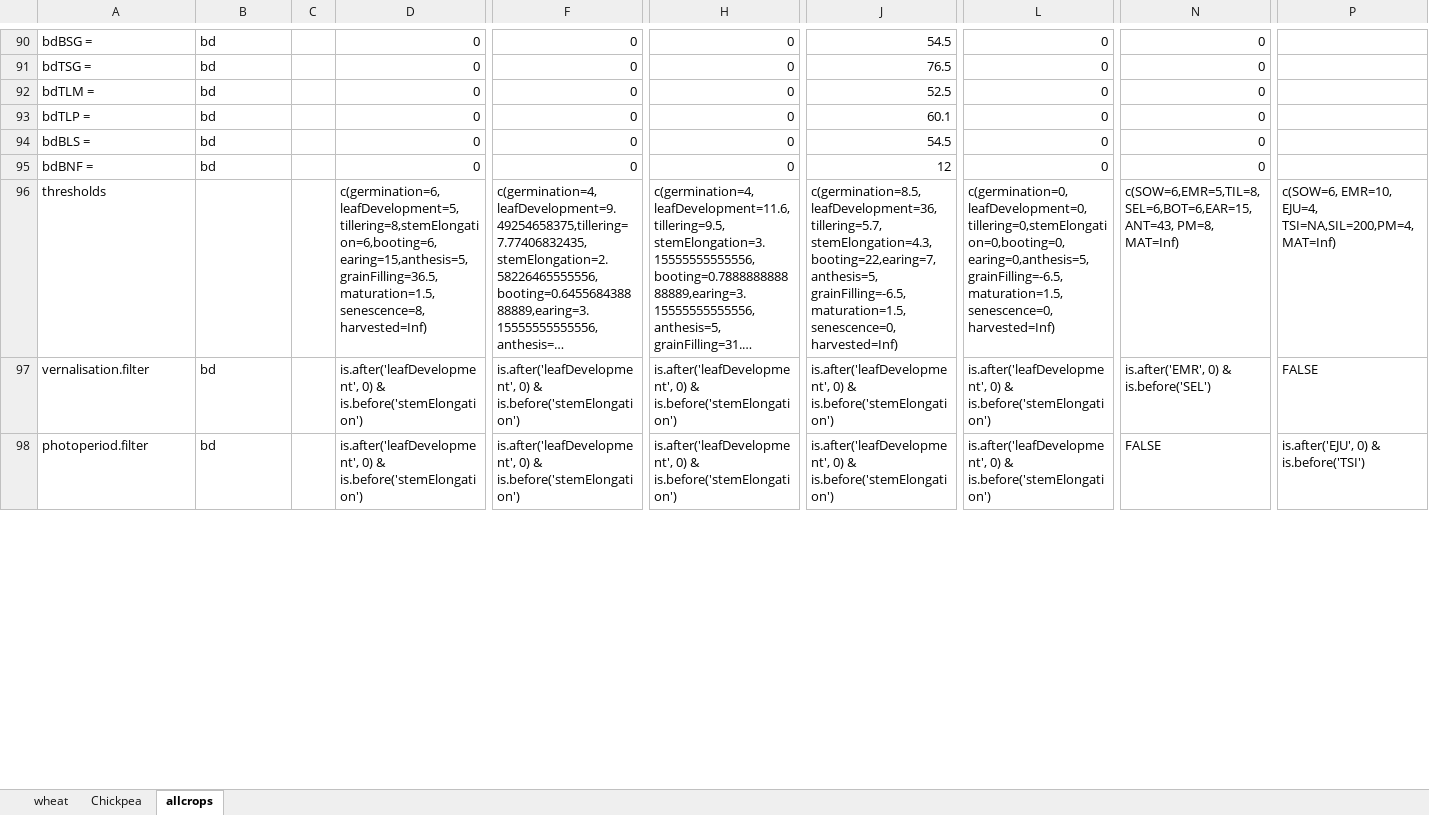
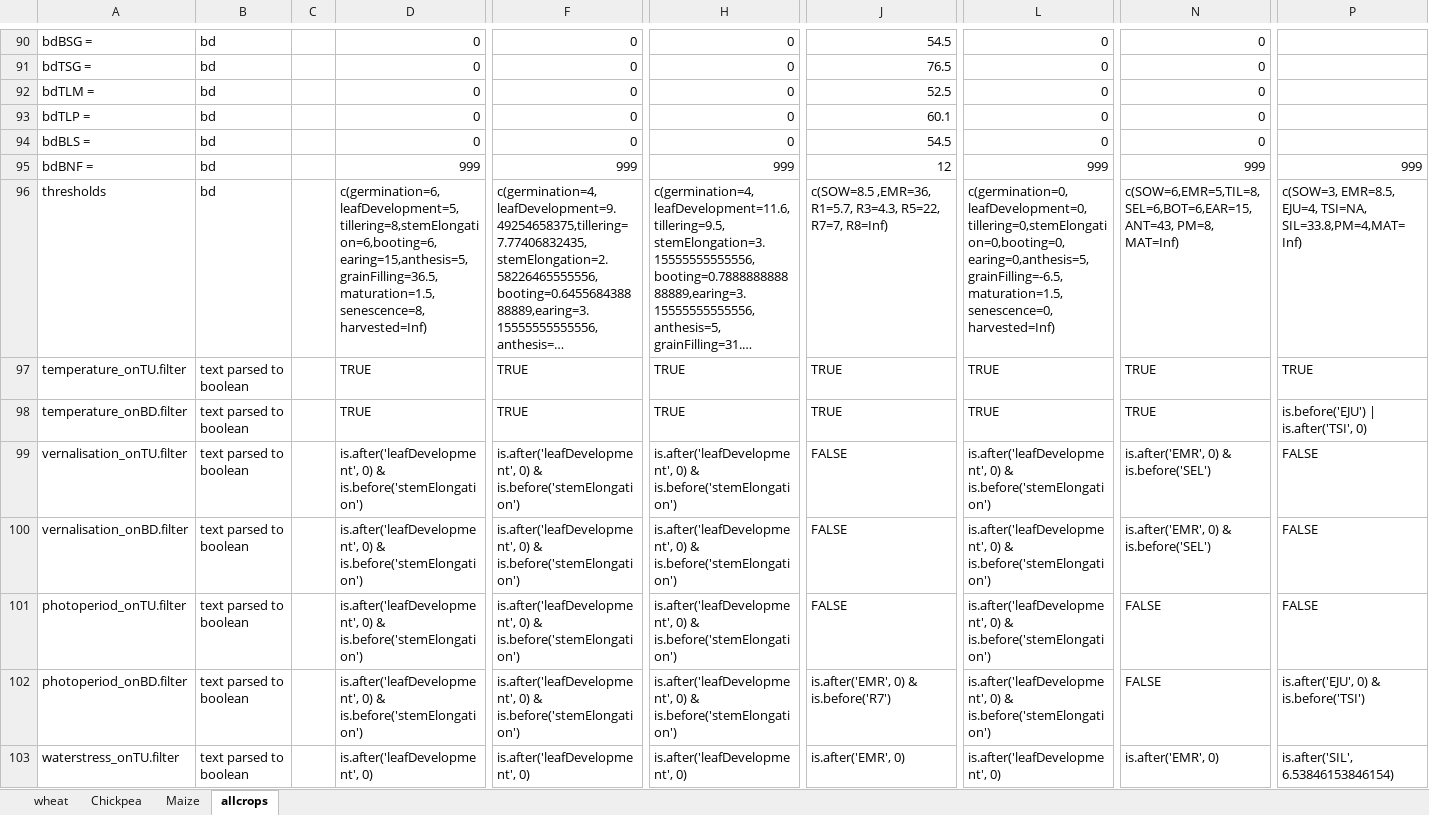
Before and after one commit to mariegosme/SSM.R, an Excel workbook: exampleinputs/crops.xlsx, sheet allcrops, drawn as a sheet; only a part is shown, gaps mark what is left out; long unchanged cells end in …; values as stored, in another font and other column widths than the file's, no cell formats; addresses are those after the commit; rows hold the shown columns only; the diff covers the shown part only; the diff names each change by its address in the sheet, - before the commit and + after, or states it on an @@ line.

```diff
--- a/exampleinputs/crops.xlsx (sheet allcrops)
+++ b/exampleinputs/crops.xlsx (sheet allcrops)
+sheet tab: Maize
-D95: 0
+D95: 999
-F95: 0
+F95: 999
-H95: 0
+H95: 999
-L95: 0
+L95: 999
-N95: 0
+N95: 999
-P95: (empty)
+P95: 999
-B96: (empty)
+B96: bd
-J96: c(germination=8.5,leafDevelopment=36,tillering=5.7,stemElongation=4.3,booting=22,earing=7,anthesis=5, grainFilling=-6.5, maturation=1.5, senescence=0, harvested=Inf)
+J96: c(SOW=8.5 ,EMR=36, R1=5.7, R3=4.3, R5=22, R7=7, R8=Inf)
-P96: c(SOW=6, EMR=10, EJU=4, TSI=NA,SIL=200,PM=4,MAT=Inf)
+P96: c(SOW=3, EMR=8.5, EJU=4, TSI=NA, SIL=33.8,PM=4,MAT=Inf)
+row 97: temperature_onTU.filter | text parsed to boolean |  | TRUE | TRUE | TRUE | TRUE | TRUE | TRUE | TRUE
+row 98: temperature_onBD.filter | text parsed to boolean |  | TRUE | TRUE | TRUE | TRUE | TRUE | TRUE | is.before('EJU') | is.after('TSI', 0)
-A99: vernalisation.filter
+A99: vernalisation_onTU.filter
-B99: bd
+B99: text parsed to boolean
-J99: is.after('leafDevelopment', 0) & is.before('stemElongation')
+J99: FALSE
+row 100: vernalisation_onBD.filter | text parsed to boolean |  | is.after('leafDevelopment', 0) & is.before('stemElongation') | is.after('leafDevelopment', 0) & is.before('stemElongation') | is.after('leafDevelopment', 0) & is.before('stemElongation') | FALSE | is.after('leafDevelopment', 0) & is.before('stemElongation') | is.after('EMR', 0) & is.before('SEL') | FALSE
+row 101: photoperiod_onTU.filter | text parsed to boolean |  | is.after('leafDevelopment', 0) & is.before('stemElongation') | is.after('leafDevelopment', 0) & is.before('stemElongation') | is.after('leafDevelopment', 0) & is.before('stemElongation') | FALSE | is.after('leafDevelopment', 0) & is.before('stemElongation') | FALSE | FALSE
-A102: photoperiod.filter
+A102: photoperiod_onBD.filter
-B102: bd
+B102: text parsed to boolean
-J102: is.after('leafDevelopment', 0) & is.before('stemElongation')
+J102: is.after('EMR', 0) & is.before('R7')
+row 103: waterstress_onTU.filter | text parsed to boolean |  | is.after('leafDevelopment', 0) | is.after('leafDevelopment', 0) | is.after('leafDevelopment', 0) | is.after('EMR', 0) | is.after('leafDevelopment', 0) | is.after('EMR', 0) | is.after('SIL', 6.53846153846154)
```
Also changed, not shown: 4 added rows and 65 edited cells elsewhere in this sheet, cell formats, 1 other file.
